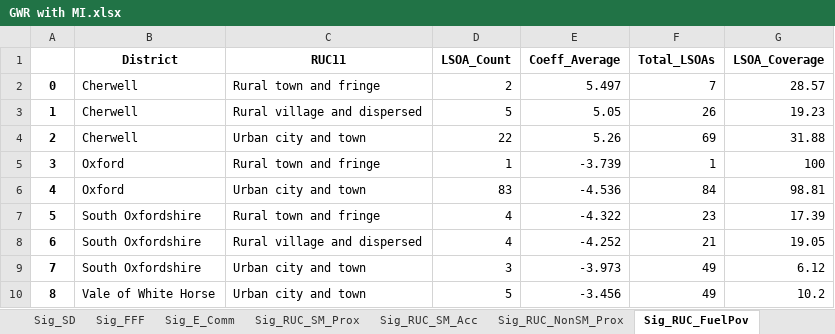
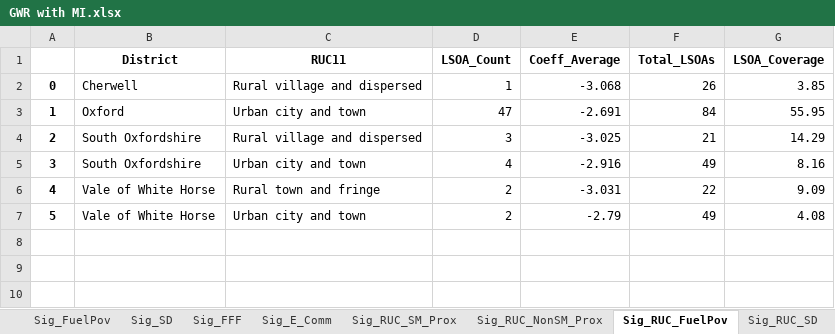
Before and after one commit to ahmadammash/DSDP-Project-1, an Excel workbook: GWR Outputs/GWR with MI.xlsx, sheet Sig_RUC_FuelPov, drawn as a sheet; values as stored, in another font and other column widths than the file's, no borders; removed rows and columns are numbered as before the commit, all else as after; the diff names each change by its address in the sheet, - before the commit and + after, or states it on an @@ line.

```diff
--- a/GWR Outputs/GWR with MI.xlsx (sheet Sig_RUC_FuelPov)
+++ b/GWR Outputs/GWR with MI.xlsx (sheet Sig_RUC_FuelPov)
-sheet tab: Sig_RUC_SM_Acc
-row 2: 0 | Cherwell | Rural town and fringe | 2 | 5.497 | 7 | 28.57
@@ column A renumbered from row 2 down @@
-D2 (LSOA_Count): 5
+D2 (LSOA_Count): 1
-E2 (Coeff_Average): 5.05
+E2 (Coeff_Average): -3.068
-G2 (LSOA_Coverage): 19.23
+G2 (LSOA_Coverage): 3.85
-row 4: 2 | Cherwell | Urban city and town | 22 | 5.26 | 69 | 31.88
-row 5: 3 | Oxford | Rural town and fringe | 1 | -3.739 | 1 | 100
-D3 (LSOA_Count): 83
+D3 (LSOA_Count): 47
-E3 (Coeff_Average): -4.536
+E3 (Coeff_Average): -2.691
-G3 (LSOA_Coverage): 98.81
+G3 (LSOA_Coverage): 55.95
-row 7: 5 | South Oxfordshire | Rural town and fringe | 4 | -4.322 | 23 | 17.39
-D4 (LSOA_Count): 4
+D4 (LSOA_Count): 3
-E4 (Coeff_Average): -4.252
+E4 (Coeff_Average): -3.025
-G4 (LSOA_Coverage): 19.05
+G4 (LSOA_Coverage): 14.29
-D5 (LSOA_Count): 3
+D5 (LSOA_Count): 4
-E5 (Coeff_Average): -3.973
+E5 (Coeff_Average): -2.916
-G5 (LSOA_Coverage): 6.12
+G5 (LSOA_Coverage): 8.16
+row 6: 4 | Vale of White Horse | Rural town and fringe | 2 | -3.031 | 22 | 9.09
-D7 (LSOA_Count): 5
+D7 (LSOA_Count): 2
-E7 (Coeff_Average): -3.456
+E7 (Coeff_Average): -2.79
-G7 (LSOA_Coverage): 10.2
+G7 (LSOA_Coverage): 4.08
```
Also changed, not shown: sheet Sig_RUC_NonSM_Prox, sheet Sig_RUC_SD, sheet Sig_RUC_FFF, other sheet tabs, GWR Outputs/GWR with CHD.xlsx, GWR Outputs/GWR with Stroke.xlsx, 4 other files.
